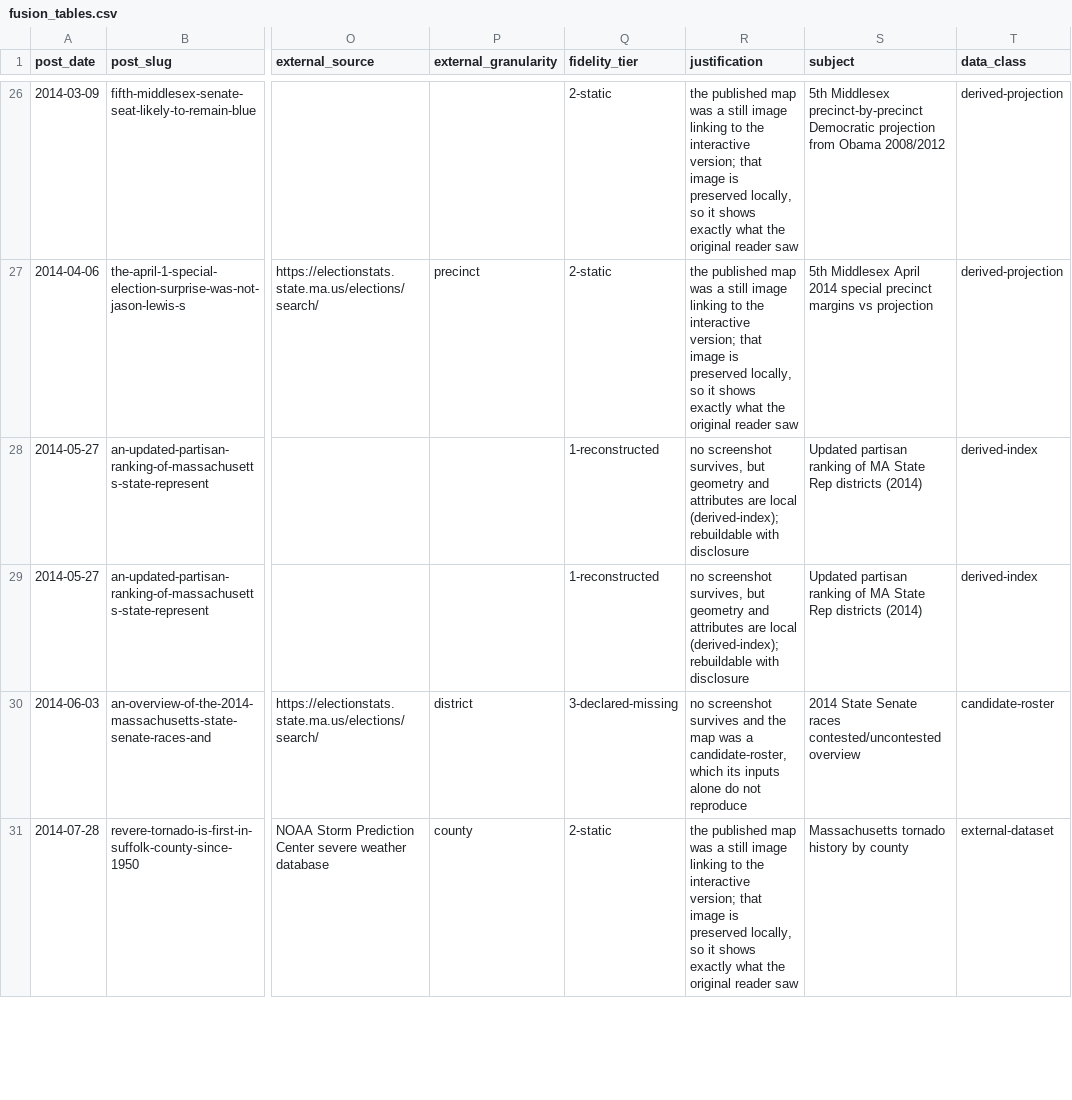
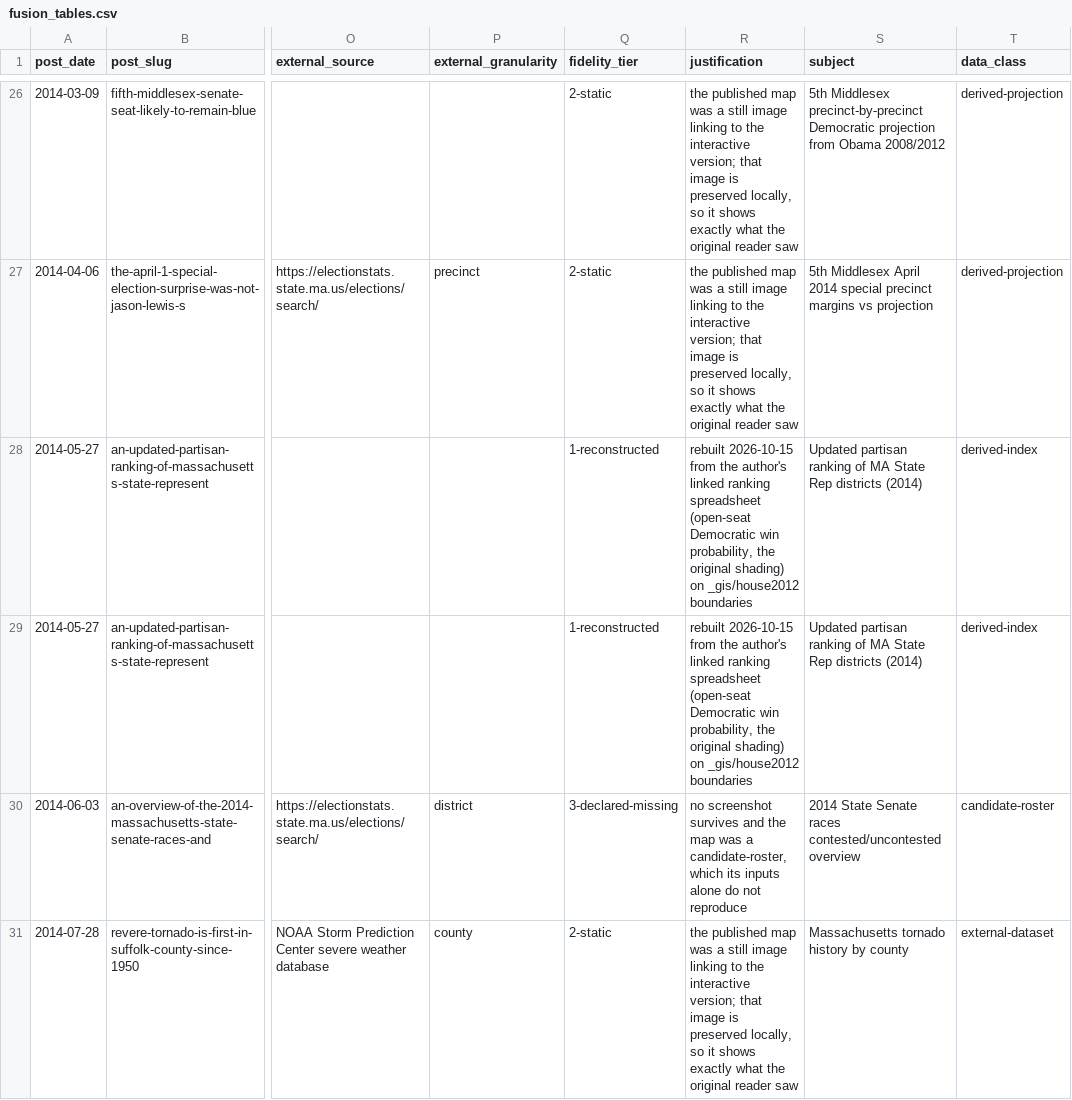
Before and after one commit to massnumbers/blog, a CSV file: _sources/blogspot/fusion_tables.csv, drawn as a sheet; only a part is shown, gaps mark what is left out; the diff names each change by its address in the sheet, - before the commit and + after, or states it on an @@ line.

```diff
--- a/_sources/blogspot/fusion_tables.csv
+++ b/_sources/blogspot/fusion_tables.csv
-R28:R29 (justification): no screenshot survives, but geometry and attributes are local (derived-index); rebuildable with disclosure
+R28:R29 (justification): rebuilt 2026-10-15 from the author's linked ranking spreadsheet (open-seat Democratic win probability, the original shading) on _gis/house2012 boundaries
```
Also changed, not shown: _sources/blogspot/manifest.csv, 19 other files.
